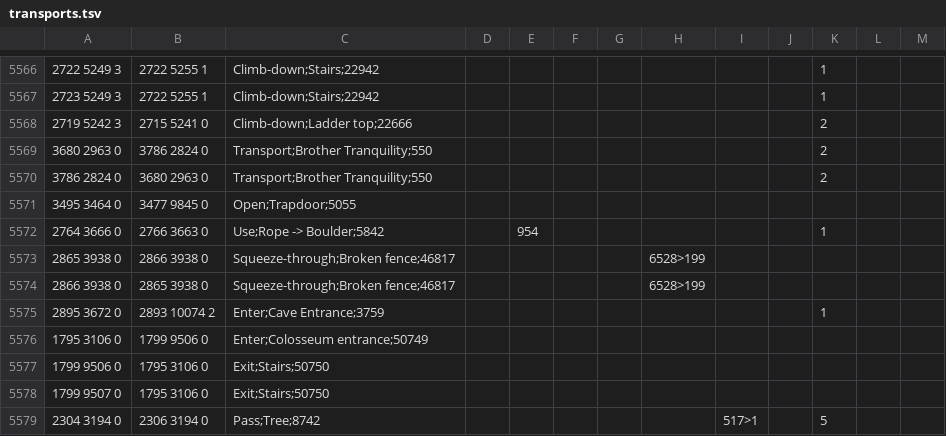
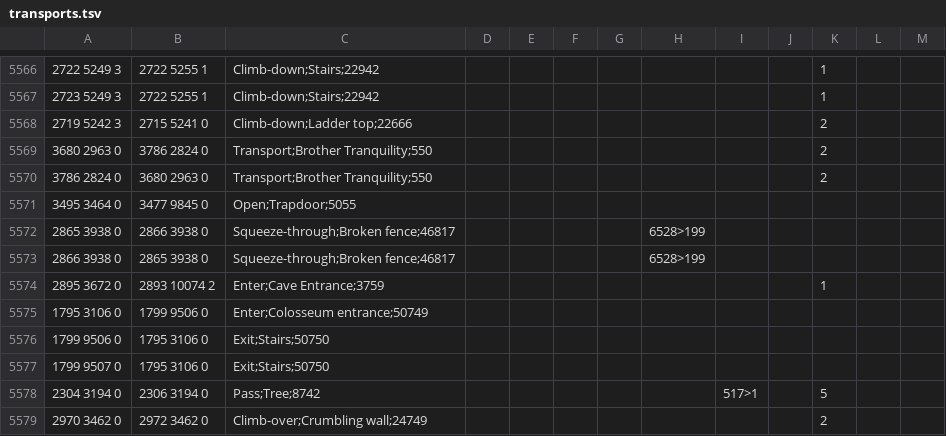
Before and after one commit to infuse21/Microbot, a TSV file: runelite-client/src/main/resources/net/runelite/client/plugins/microbot/shortestpath/transports.tsv, drawn as a sheet; only a part is shown, gaps mark what is left out; the shorter side is filled out with more unchanged rows.

```diff
--- a/runelite-client/src/main/resources/net/runelite/client/plugins/microbot/shortestpath/transports.tsv
+++ b/runelite-client/src/main/resources/net/runelite/client/plugins/microbot/shortestpath/transports.tsv
@@ -5571,3 +5571,2 @@
 3495 3464 0	3477 9845 0	Open;Trapdoor;5055									
-2764 3666 0	2766 3663 0	Use;Rope -> Boulder;5842		954						1	
 2865 3938 0	2866 3938 0	Squeeze-through;Broken fence;46817					6528>199				
```
Also changed, not shown: runelite-client/src/main/resources/net/runelite/client/plugins/microbot/shortestpath/agility_shortcuts.tsv, 4 other files.
